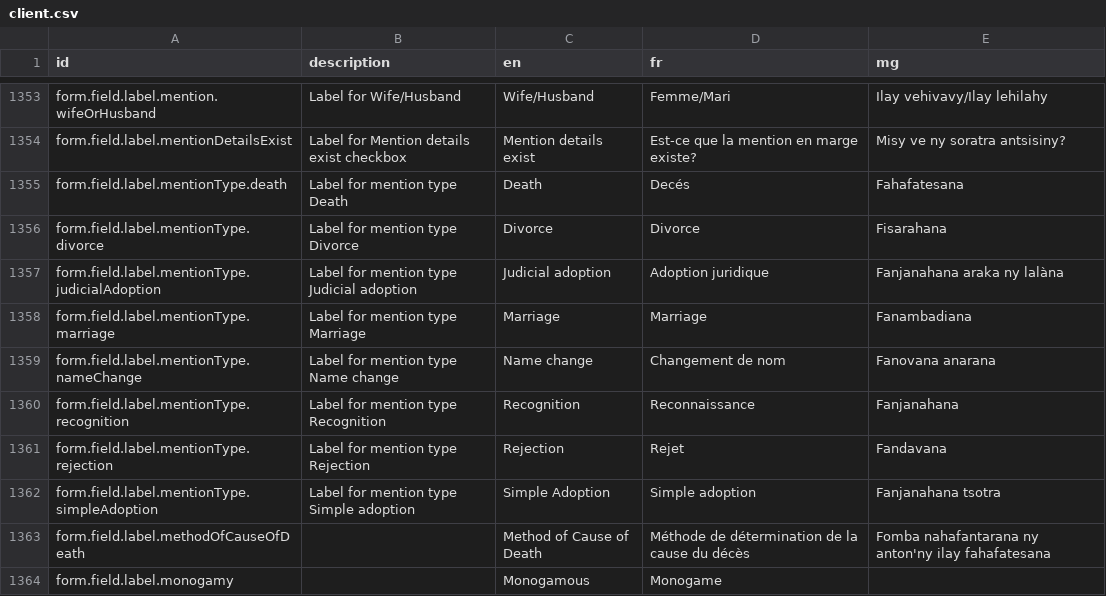
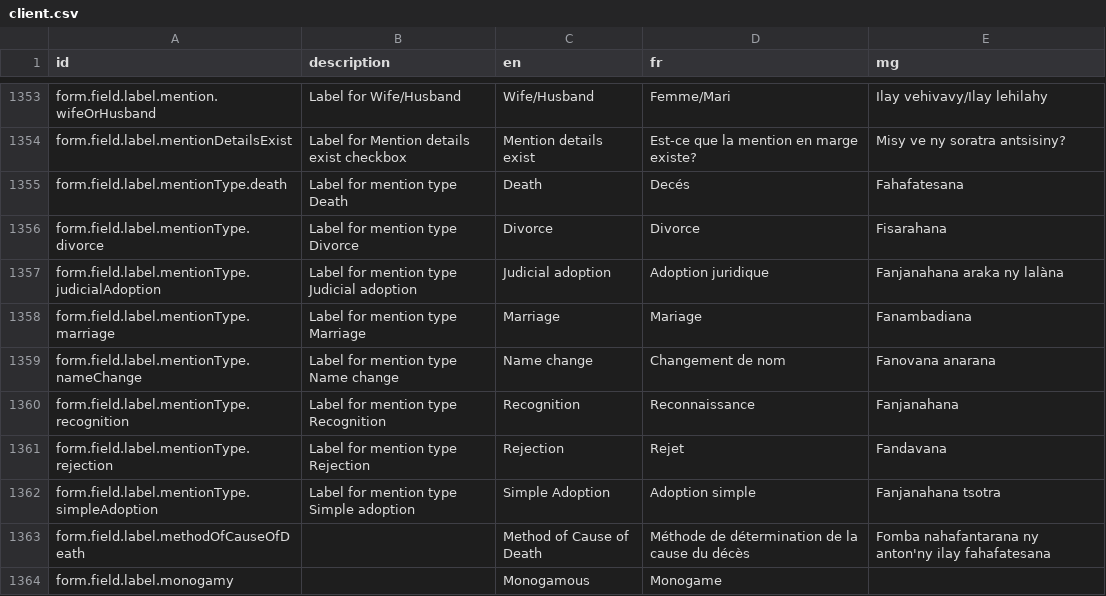
Before and after one commit to opencrvs/opencrvs-countryconfig, a CSV file: src/translations/client.csv, drawn as a sheet; only a part is shown, gaps mark what is left out.

Commit message:
fix translated text

```diff
--- a/src/translations/client.csv
+++ b/src/translations/client.csv
@@ -1360,3 +1360,3 @@ form.field.label.mentionType.divorce,Label for mention type Divorce,Divorce,Divo
 form.field.label.mentionType.judicialAdoption,Label for mention type Judicial adoption,Judicial adoption, Adoption juridique,Fanjanahana araka ny lalàna
-form.field.label.mentionType.marriage,Label for mention type Marriage,Marriage,Marriage,Fanambadiana
+form.field.label.mentionType.marriage,Label for mention type Marriage,Marriage,Mariage,Fanambadiana
 form.field.label.mentionType.nameChange,Label for mention type Name change,Name change,Changement de nom,Fanovana anarana
@@ -1364,3 +1364,3 @@ form.field.label.mentionType.recognition,Label for mention type Recognition,Reco
 form.field.label.mentionType.rejection,Label for mention type Rejection,Rejection,Rejet,Fandavana
-form.field.label.mentionType.simpleAdoption,Label for mention type Simple adoption,Simple Adoption,Simple adoption,Fanjanahana tsotra
+form.field.label.mentionType.simpleAdoption,Label for mention type Simple adoption,Simple Adoption,Adoption simple,Fanjanahana tsotra
 form.field.label.methodOfCauseOfDeath,,Method of Cause of Death,Méthode de détermination de la cause du décès,Fomba nahafantarana ny anton'ny ilay fahafatesana
```
